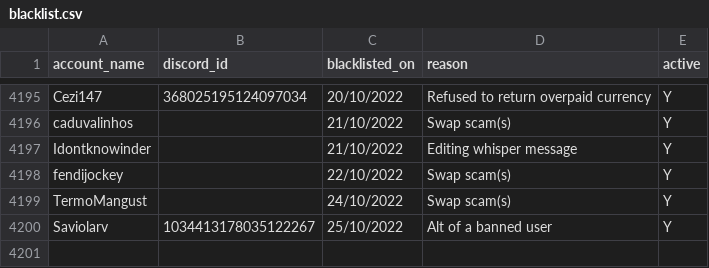
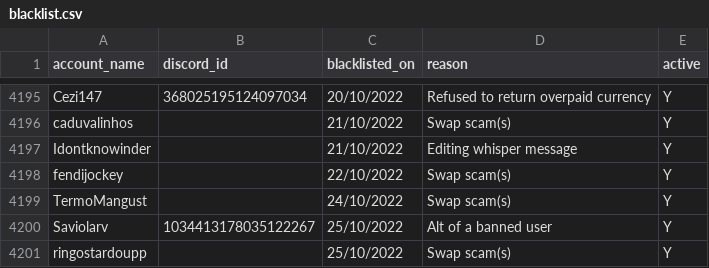
Before and after one commit to The-Forbidden-Trove/ForbiddenTroveBlacklist, a CSV file: blacklist.csv, drawn as a sheet; only a part is shown, gaps mark what is left out; the diff names each change by its address in the sheet, - before the commit and + after, or states it on an @@ line.

Commit message:
Update blacklist.csv

```diff
--- a/blacklist.csv
+++ b/blacklist.csv
+row 4201: ringostardoupp |  | 25/10/2022 | Swap scam(s) | Y
```
